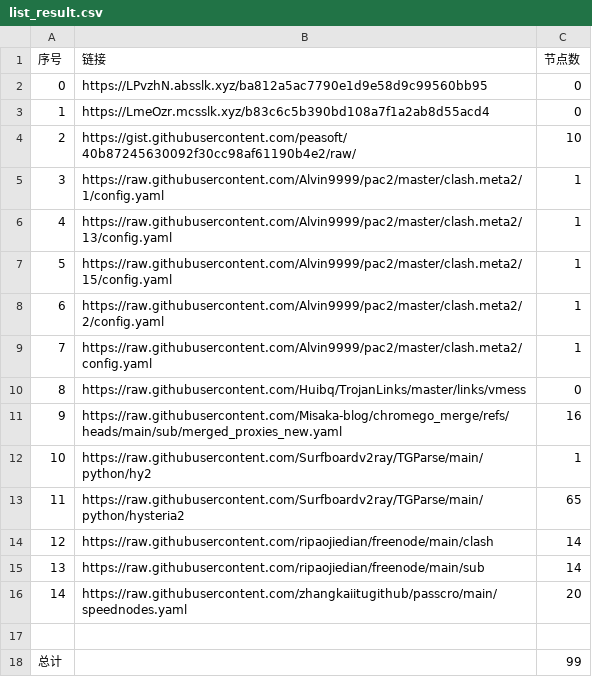
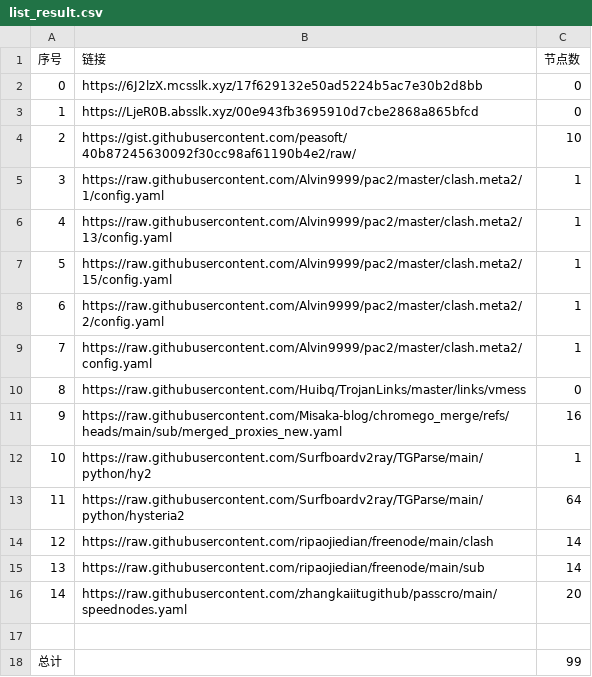
Before and after one commit to bobvane/AutoNode, a CSV file: list_result.csv, drawn as a sheet.

```diff
--- a/list_result.csv
+++ b/list_result.csv
@@ -1,4 +1,4 @@
 序号,链接,节点数
-0,https://LPvzhN.absslk.xyz/ba812a5ac7790e1d9e58d9c99560bb95,0
-1,https://LmeOzr.mcsslk.xyz/b83c6c5b390bd108a7f1a2ab8d55acd4,0
+0,https://6J2lzX.mcsslk.xyz/17f629132e50ad5224b5ac7e30b2d8bb,0
+1,https://LjeR0B.absslk.xyz/00e943fb3695910d7cbe2868a865bfcd,0
 2,https://gist.githubusercontent.com/peasoft/40b87245630092f30cc98af61190b4e2/raw/,10
@@ -12,3 +12,3 @@
 10,https://raw.githubusercontent.com/Surfboardv2ray/TGParse/main/python/hy2,1
-11,https://raw.githubusercontent.com/Surfboardv2ray/TGParse/main/python/hysteria2,65
+11,https://raw.githubusercontent.com/Surfboardv2ray/TGParse/main/python/hysteria2,64
 12,https://raw.githubusercontent.com/ripaojiedian/freenode/main/clash,14
```
Also changed, not shown: 3 other files.
